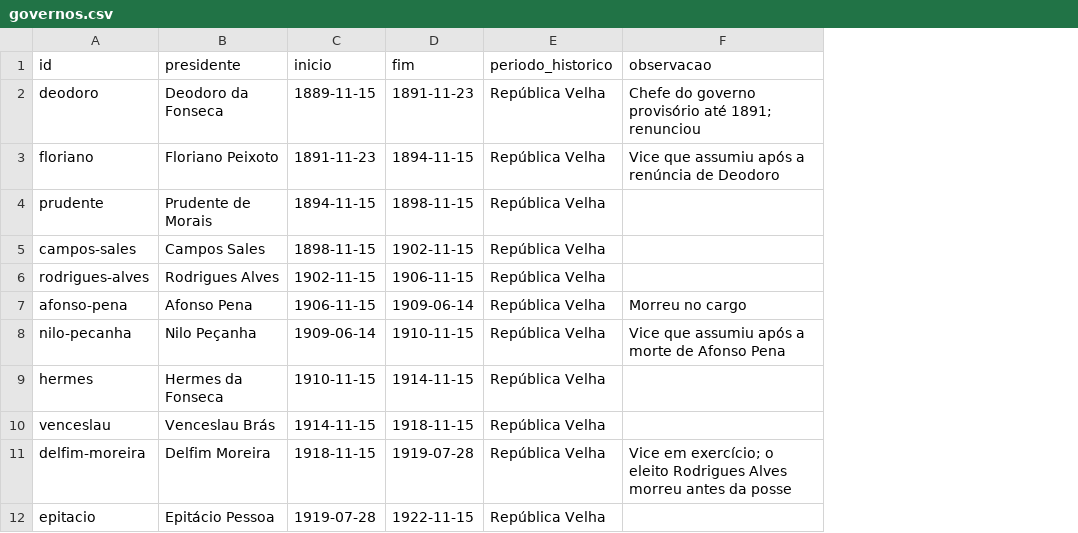
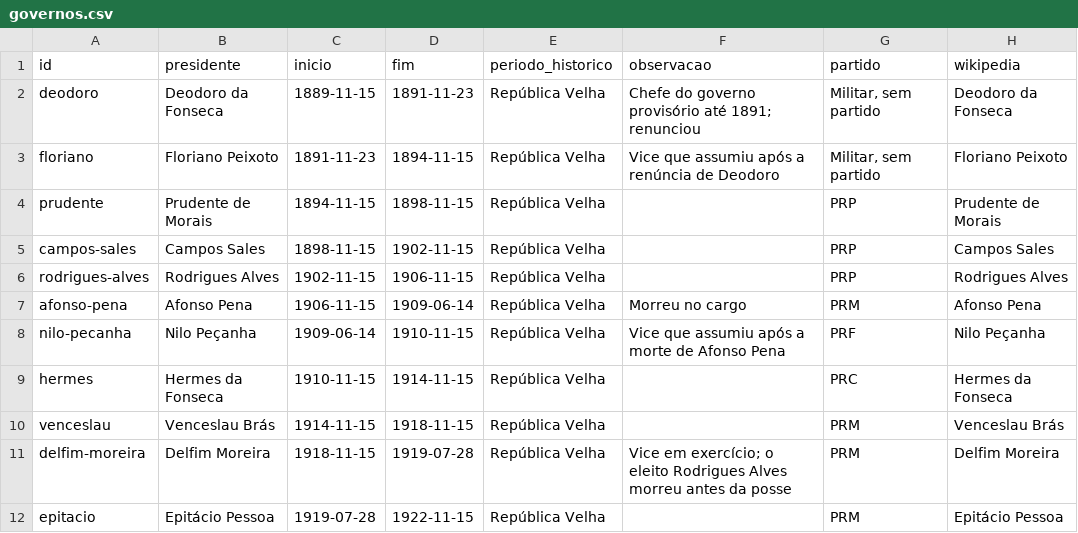
Before and after one commit to RaffisZzz/brasil-por-governo, a CSV file: dados/governos.csv, drawn as a sheet; only a part is shown; the diff names each change by its address in the sheet, - before the commit and + after, or states it on an @@ line.

```diff
--- a/dados/governos.csv
+++ b/dados/governos.csv
+column G (partido), rows 2-12: Militar, sem partido | Militar, sem partido | PRP | PRP | PRP | PRM | PRF | PRC | PRM | PRM | PRM
+column H (wikipedia), rows 2-12: Deodoro da Fonseca | Floriano Peixoto | Prudente de Morais | Campos Sales | Rodrigues Alves | Afonso Pena | Nilo Peçanha | Hermes da Fonseca | Venceslau Brás | Delfim Moreira | Epitácio Pessoa
```
Also changed, not shown: 11 other files.
